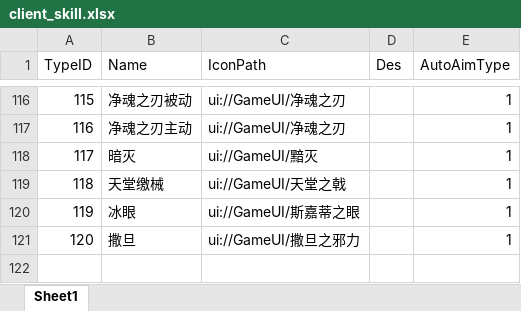
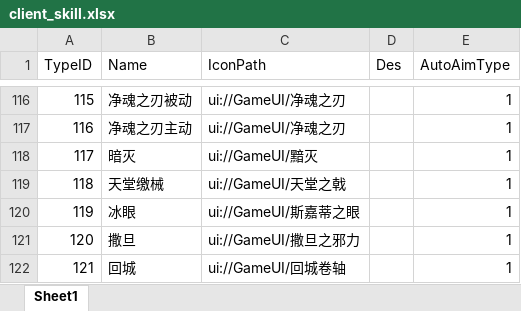
Before and after one commit to chenyang6534/dotanet_client, an Excel workbook: Excel/client_skill.xlsx, sheet Sheet1, drawn as a sheet; only a part is shown, gaps mark what is left out; values as stored, in another font and other column widths than the file's, no borders; the diff names each change by its address in the sheet, - before the commit and + after, or states it on an @@ line.

```diff
--- a/Excel/client_skill.xlsx (sheet Sheet1)
+++ b/Excel/client_skill.xlsx (sheet Sheet1)
+row 122: 121 | 回城 | ui://GameUI/回城卷轴 |  | 1
```
Also changed, not shown: Excel/client_scene.xlsx.
